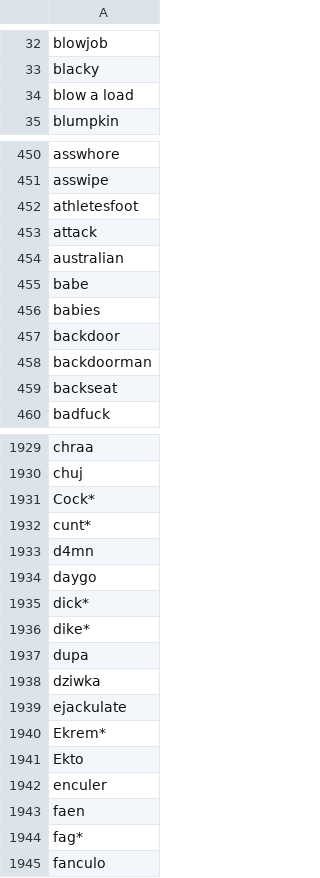
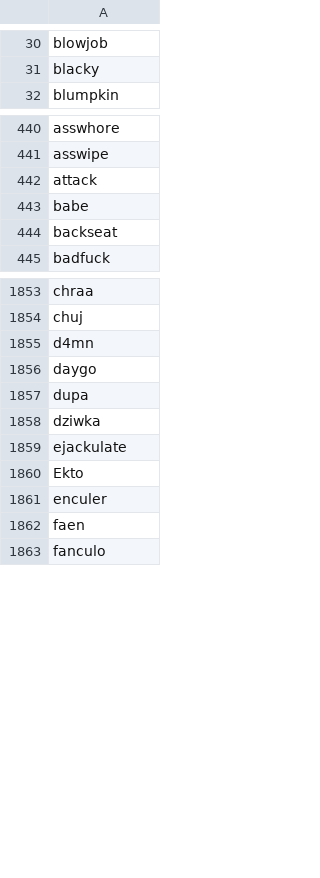
Before and after one commit to prasdud/logistic-regression, a CSV file: data/profanity-unique-main.csv, drawn as a sheet; only a part is shown, gaps mark what is left out; the diff covers the shown part only.

```diff
--- a/data/profanity-unique-main.csv
+++ b/data/profanity-unique-main.csv
@@ -33,3 +31,2 @@ blowjob
 blacky
-blow a load
 blumpkin
@@ -451,9 +441,4 @@ asswhore
 asswipe
-athletesfoot
 attack
-australian
 babe
-babies
-backdoor
-backdoorman
 backseat
@@ -1930,8 +1854,4 @@ chraa
 chuj
-Cock*
-cunt*
 d4mn
 daygo
-dick*
-dike*
 dupa
@@ -1939,3 +1859,2 @@ dziwka
 ejackulate
-Ekrem*
 Ekto
@@ -1943,3 +1862,2 @@ enculer
 faen
-fag*
 fanculo
```
Also changed, not shown: 2 added rows, 97 removed rows, 1 moved row and 7 edited cells elsewhere in this file, 1 other file.
